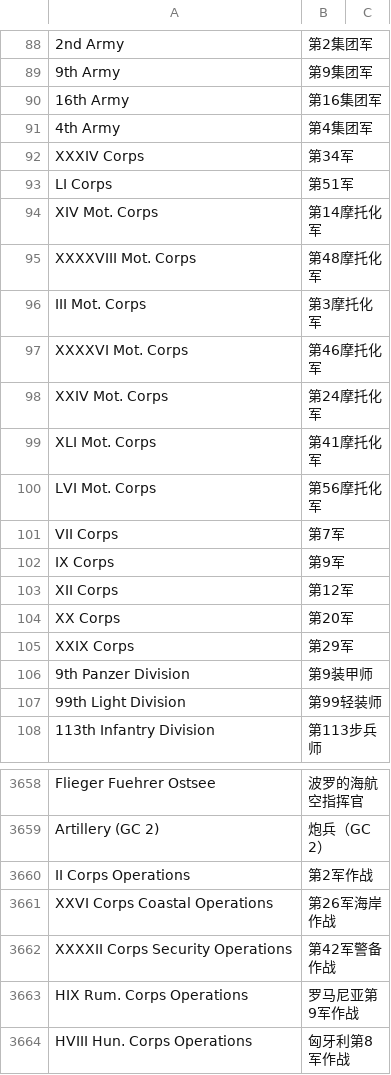
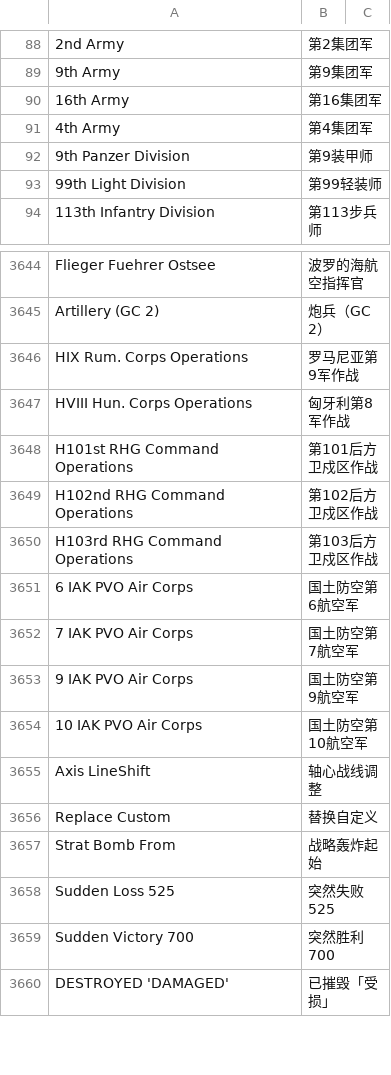
Before and after one commit to MaplumeX/wite2-chinese-patch, a TSV file: wite2_zh.tsv, drawn as a sheet; only a part is shown, gaps mark what is left out; the shorter side is filled out with more unchanged rows; the diff names each change by its address in the sheet, - before the commit and + after, or states it on an @@ line.

Commit message:
Keep Roman numeral designations as Roman
17 dictionary entries had corps designations converted to Arabic:

  XXIV Mot. Corps -> 第24摩托化军      should be XXIV摩托化军
  LI Corps        -> 第51军            should be LI军
  XII Corps       -> 第12军            should be XII军

Corps numbers are written in Roman numerals as part of the official
designation. Converting them changes the name, and because the result
is a different length it also shifts the row - which is what made the
OOB tree look like it jumped right when expanded.

The entries are removed so strategy 1.7 composes them correctly:
Roman designations pass through untouched, Arabic ones become 第N.

conv_num_prefix had a related readability trap:

  if (!((c >= L'I' && c <= L'L') || c == L'V' || c == L'X' || ...))

That range is I..L, which also admits J and K, and it reads as though X
were outside it when the X is actually handled by a later branch. Now
compares the seven letters explicitly.

check_danger gained a rule for this class: a leading Roman numeral
paired with 第<digit> in the translation. Regression cases 41 -> 45,
including the old "LI Corps (1/5)" case which asserted the wrong
expectation.

```diff
--- a/wite2_zh.tsv
+++ b/wite2_zh.tsv
-row 92: XXXIV Corps | 第34军
-row 93: LI Corps | 第51军
-row 94: XIV Mot. Corps | 第14摩托化军
-row 95: XXXXVIII Mot. Corps | 第48摩托化军
-row 96: III Mot. Corps | 第3摩托化军
-row 97: XXXXVI Mot. Corps | 第46摩托化军
-row 98: XXIV Mot. Corps | 第24摩托化军
-row 99: XLI Mot. Corps | 第41摩托化军
-row 100: LVI Mot. Corps | 第56摩托化军
-row 101: VII Corps | 第7军
-row 102: IX Corps | 第9军
-row 103: XII Corps | 第12军
-row 104: XX Corps | 第20军
-row 105: XXIX Corps | 第29军
-row 3660: II Corps Operations | 第2军作战
-row 3661: XXVI Corps Coastal Operations | 第26军海岸作战
-row 3662: XXXXII Corps Security Operations | 第42军警备作战
```
Also changed, not shown: 4 other files.
